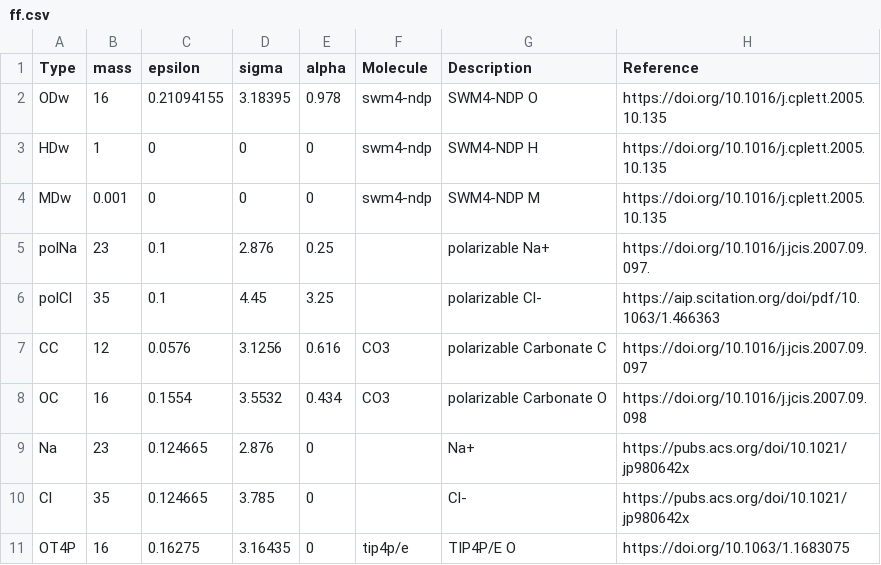
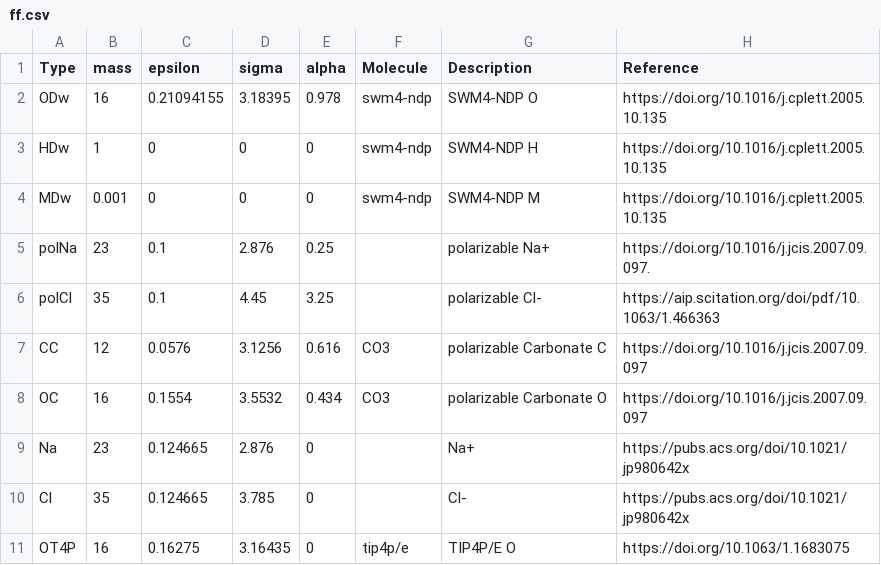
Before and after one commit to adodin/LAFF-Builder, a CSV file: ff.csv, drawn as a sheet; only a part is shown.

Commit message:
fixed typo in CO3 force field reference

```diff
--- a/ff.csv
+++ b/ff.csv
@@ -7,3 +7,3 @@ polCl,35,0.1,4.45,3.25,,polarizable Cl-,https://aip.scitation.org/doi/pdf/10.106
 CC,12,0.0576,3.1256,0.616,CO3,polarizable Carbonate C,https://doi.org/10.1016/j.jcis.2007.09.097
-OC,16,0.1554,3.5532,0.434,CO3,polarizable Carbonate O,https://doi.org/10.1016/j.jcis.2007.09.098
+OC,16,0.1554,3.5532,0.434,CO3,polarizable Carbonate O,https://doi.org/10.1016/j.jcis.2007.09.097
 Na,23,0.124665,2.876,0,,Na+,https://pubs.acs.org/doi/10.1021/jp980642x
```
